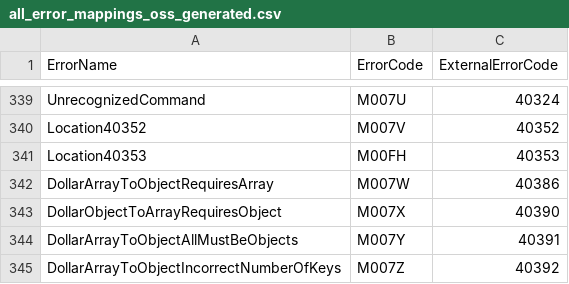
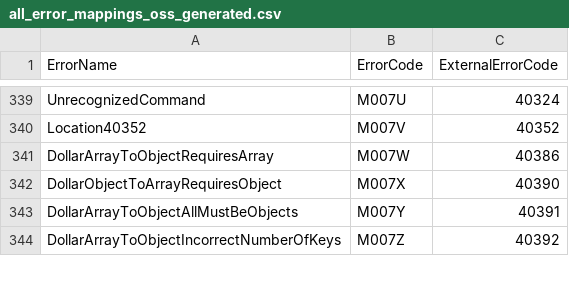
Before and after one commit to lionelc/blackboxdb, a CSV file: pg_blackboxdb_gw/include/all_error_mappings_oss_generated.csv, drawn as a sheet; only a part is shown, gaps mark what is left out.

```diff
--- a/pg_blackboxdb_gw/include/all_error_mappings_oss_generated.csv
+++ b/pg_blackboxdb_gw/include/all_error_mappings_oss_generated.csv
@@ -340,3 +340,2 @@ UnrecognizedCommand,M007U,40324
 Location40352,M007V,40352
-Location40353,M00FH,40353
 DollarArrayToObjectRequiresArray,M007W,40386
```
Also changed, not shown: blackboxdb_errors.csv, error_mappings.csv, 7 other files.
